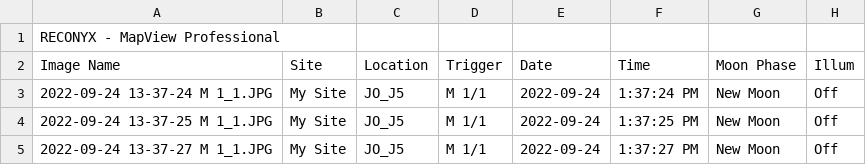
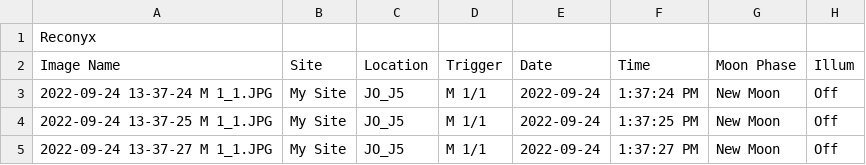
Before and after one commit to jballuffi/Hare_food_availability, a CSV file: Input/Camera_traps/JO_J5.csv, drawn as a sheet; only a part is shown; the diff names each change by its address in the sheet, - before the commit and + after, or states it on an @@ line.

Commit message:
add back in first rows in some data

```diff
--- a/Input/Camera_traps/JO_J5.csv
+++ b/Input/Camera_traps/JO_J5.csv
-A1 (Image Name): RECONYX - MapView Professional
+A1 (Image Name): Reconyx
```
Also changed, not shown: Input/Camera_traps/KL_F4.csv.
